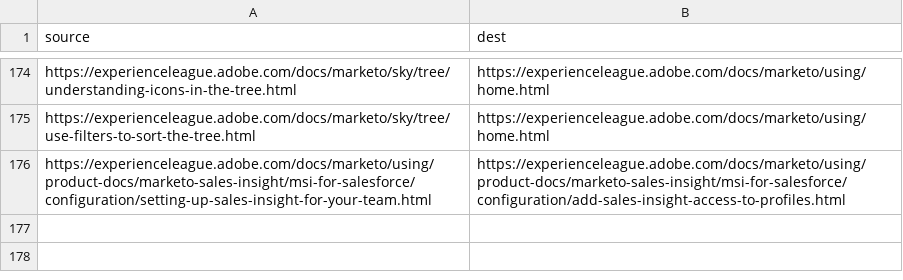
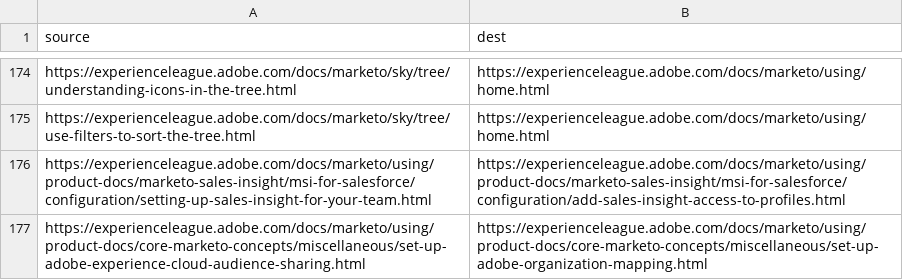
Before and after one commit to AdobeDocs/marketo.it-IT, a CSV file: redirects.csv, drawn as a sheet; only a part is shown, gaps mark what is left out; the diff names each change by its address in the sheet, - before the commit and + after, or states it on an @@ line.

Commit message:
Synced non localizable files from repo .

```diff
--- a/redirects.csv
+++ b/redirects.csv
+row 177: https://experienceleague.adobe.com/docs/marketo/using/product-docs/core-marketo-concepts/miscellaneous/set-up-adobe-experience-cloud-audience-sharing.html | https://experienceleague.adobe.com/docs/marketo/using/product-docs/core-marketo-concepts/miscellaneous/set-up-adobe-organization-mapping.html
```
